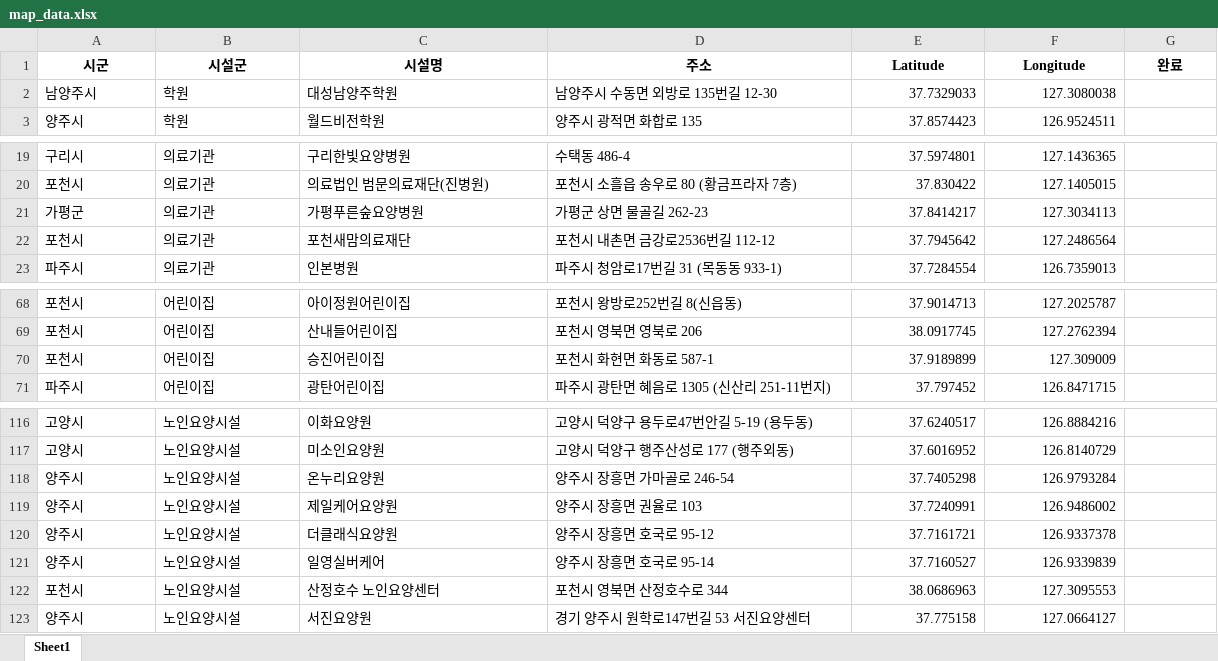
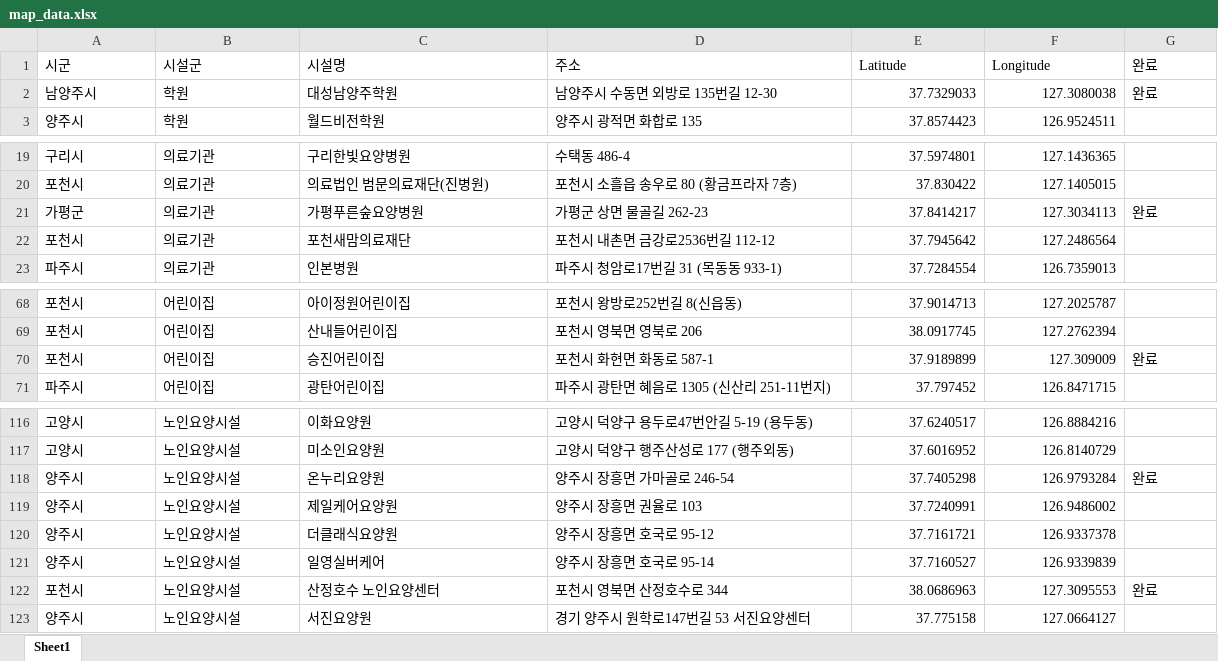
Before and after one commit to lolsaless/learning, an Excel workbook: dev_Python/2. 일반/2. 강의/1. 실습자료/3. 출장지관리/2. 출장지 관리/map_data.xlsx, sheet Sheet1, drawn as a sheet; only a part is shown, gaps mark what is left out; values as stored, in another font and other column widths than the file's, no borders; the diff names each change by its address in the sheet, - before the commit and + after, or states it on an @@ line.

```diff
--- a/dev_Python/2. 일반/2. 강의/1. 실습자료/3. 출장지관리/2. 출장지 관리/map_data.xlsx (sheet Sheet1)
+++ b/dev_Python/2. 일반/2. 강의/1. 실습자료/3. 출장지관리/2. 출장지 관리/map_data.xlsx (sheet Sheet1)
@@ A1:G1 bold: on → off, alignment: center → left @@
-G2 (완료): (empty)
+G2 (완료): 완료
-G21 (완료): (empty)
+G21 (완료): 완료
-G70 (완료): (empty)
+G70 (완료): 완료
-G118 (완료): (empty)
+G118 (완료): 완료
-G122 (완료): (empty)
+G122 (완료): 완료
```
Also changed, not shown: 2 other files.
